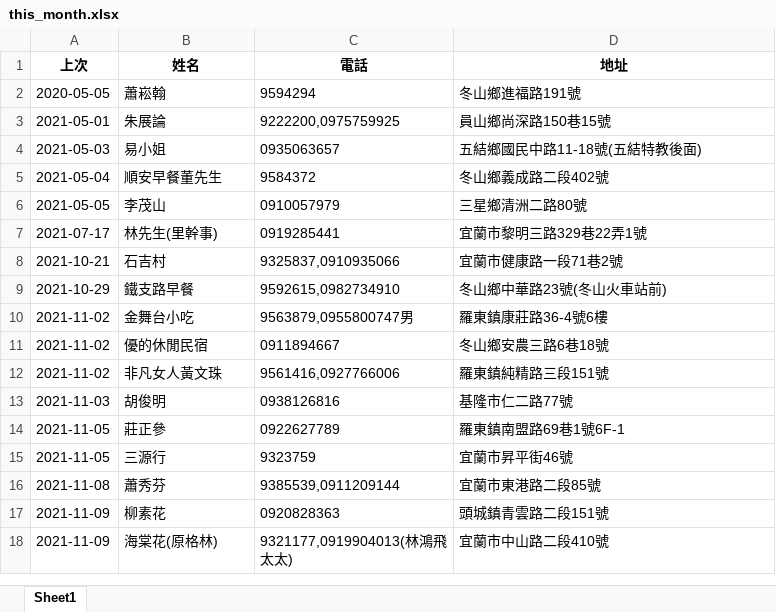
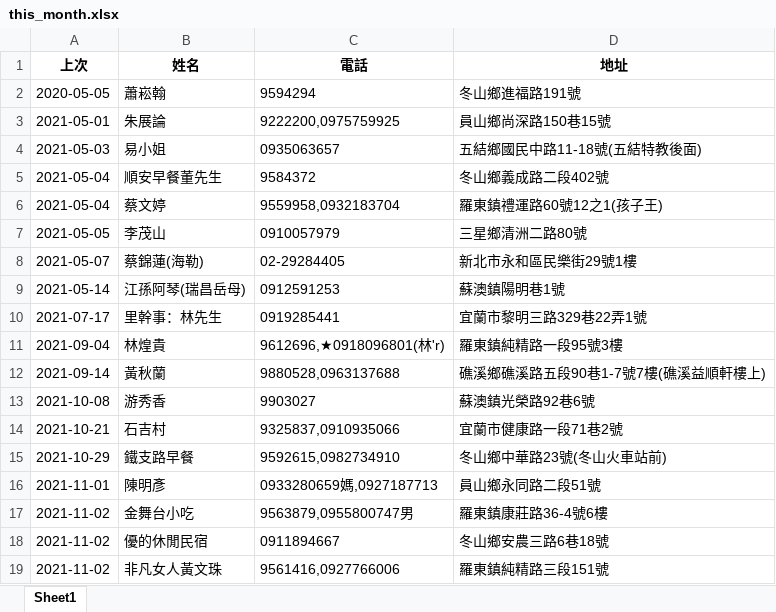
Before and after one commit to Timothychen00/linebot1, an Excel workbook: Project/static/this_month.xlsx, sheet Sheet1, drawn as a sheet; only a part is shown; the shorter side is filled out with more unchanged rows; values as stored, in another font and other column widths than the file's, no borders; addresses are those after the commit; the diff covers the shown part only; the diff names each change by its address in the sheet, - before the commit and + after, or states it on an @@ line.

```diff
--- a/Project/static/this_month.xlsx (sheet Sheet1)
+++ b/Project/static/this_month.xlsx (sheet Sheet1)
+row 6: 2021-05-04 | 蔡文婷 | 9559958,0932183704 | 羅東鎮禮運路60號12之1(孩子王)
+row 8: 2021-05-07 | 蔡錦蓮(海勒) | 02-29284405 | 新北市永和區民樂街29號1樓
+row 9: 2021-05-14 | 江孫阿琴(瑞昌岳母) | 0912591253 | 蘇澳鎮陽明巷1號
-B10 (姓名): 林先生(里幹事)
+B10 (姓名): 里幹事：林先生
+row 11: 2021-09-04 | 林煌貴 | 9612696,★0918096801(林'r) | 羅東鎮純精路一段95號3樓
+row 12: 2021-09-14 | 黃秋蘭 | 9880528,0963137688 | 礁溪鄉礁溪路五段90巷1-7號7樓(礁溪益順軒樓上)
+row 13: 2021-10-08 | 游秀香 | 9903027 | 蘇澳鎮光榮路92巷6號
+row 16: 2021-11-01 | 陳明彥 | 0933280659媽,0927187713 | 員山鄉永同路二段51號
```
Also changed, not shown: 30 added rows and 2 edited cells elsewhere in this sheet, Project/static/next_month.xlsx, a.xlsx, 5 other files.
